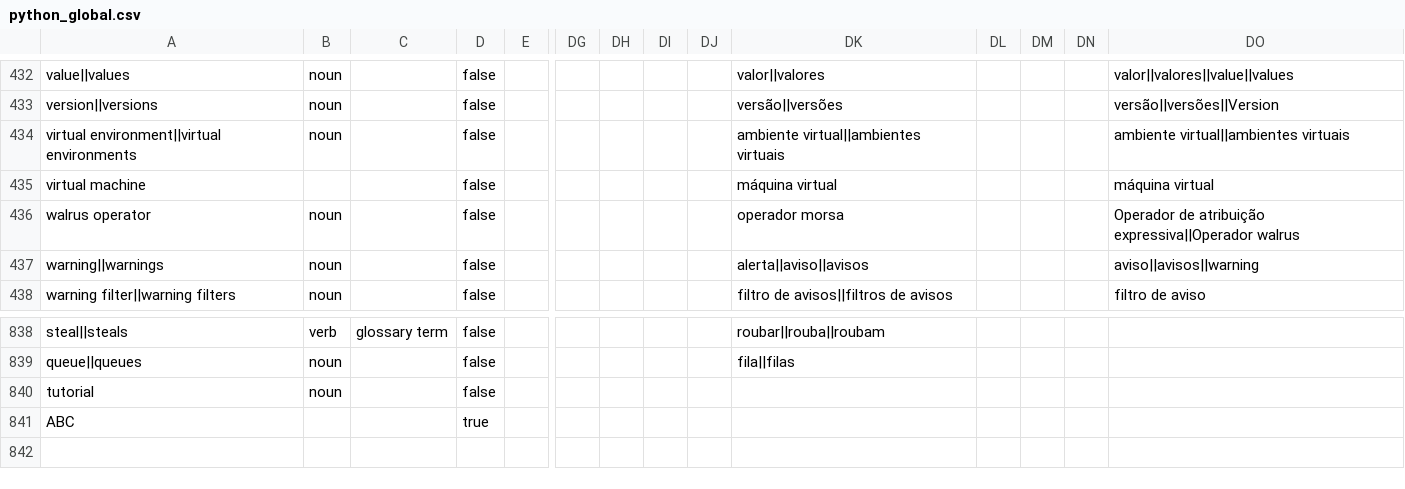
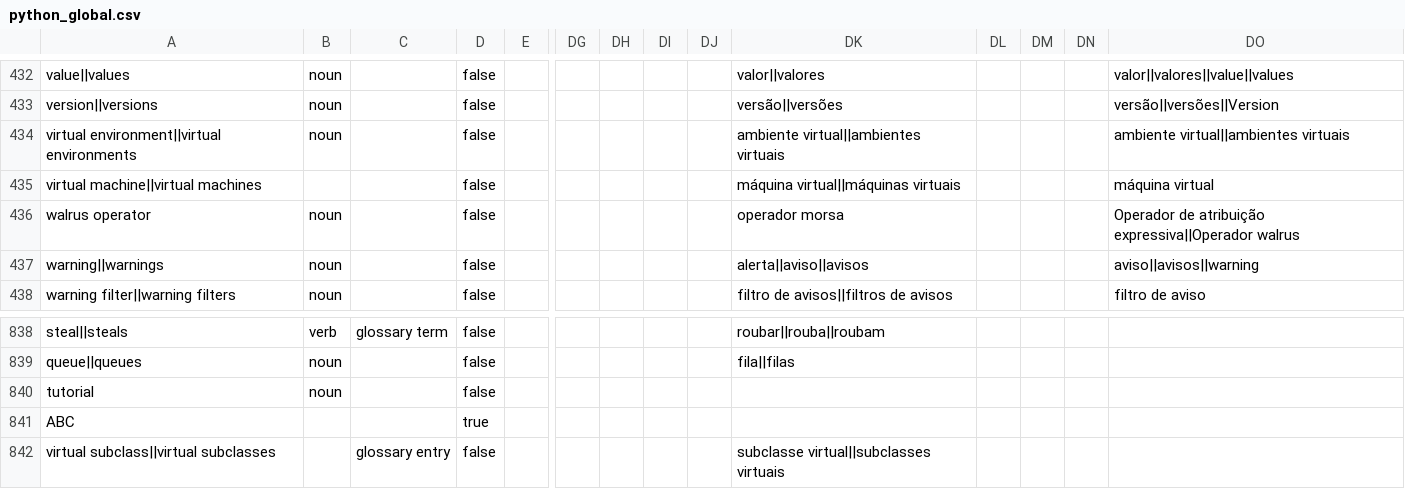
Before and after one commit to python-docs-translations/transifex-automations, a CSV file: python_global.csv, drawn as a sheet; only a part is shown, gaps mark what is left out; rows hold the shown columns only; the diff names each change by its address in the sheet, - before the commit and + after, or states it on an @@ line.

```diff
--- a/python_global.csv
+++ b/python_global.csv
-A435: virtual machine
+A435: virtual machine||virtual machines
-DK435: máquina virtual
+DK435: máquina virtual||máquinas virtuais
+row 842: virtual subclass||virtual subclasses |  | glossary entry | false |  |  |  |  |  | subclasse virtual||subclasses virtuais
```
